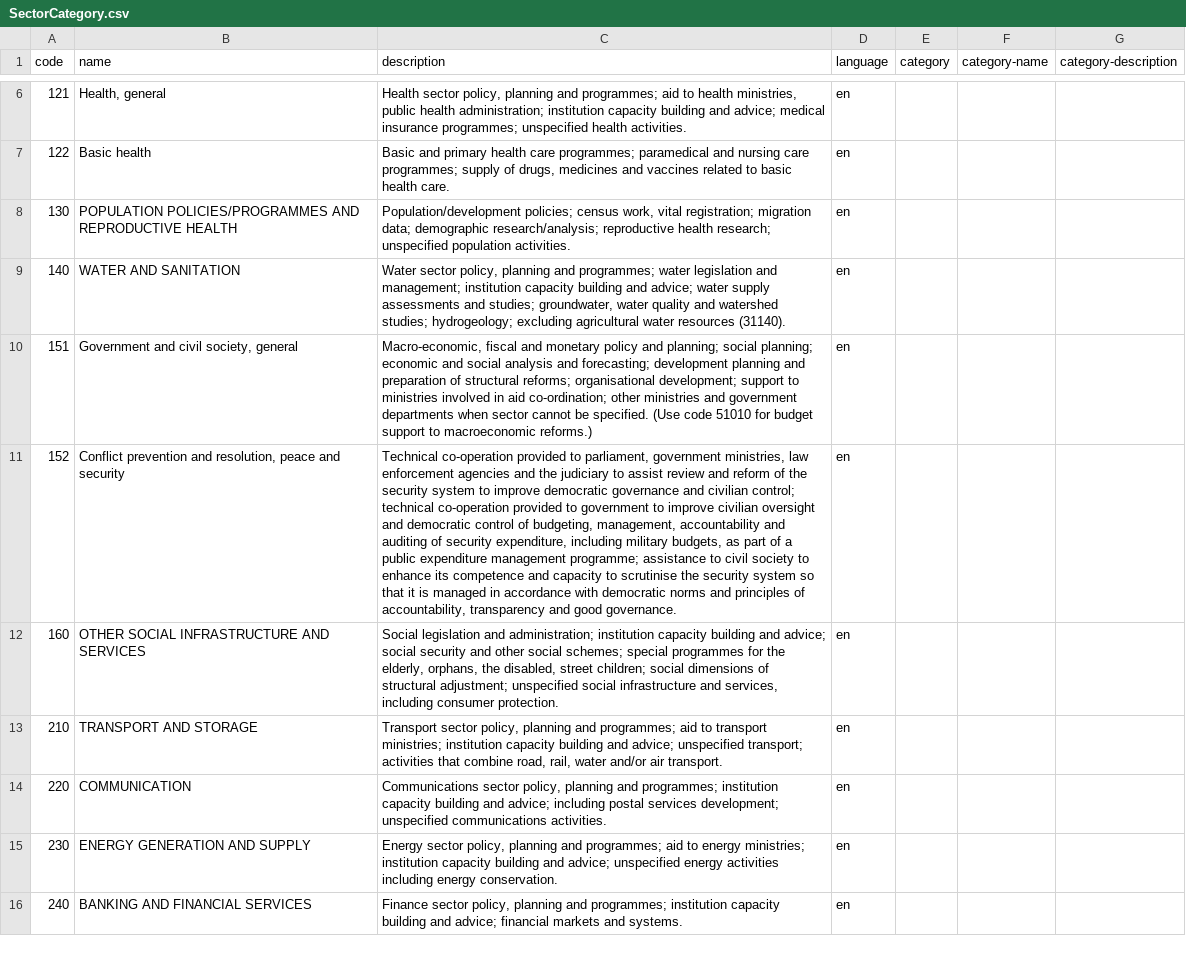
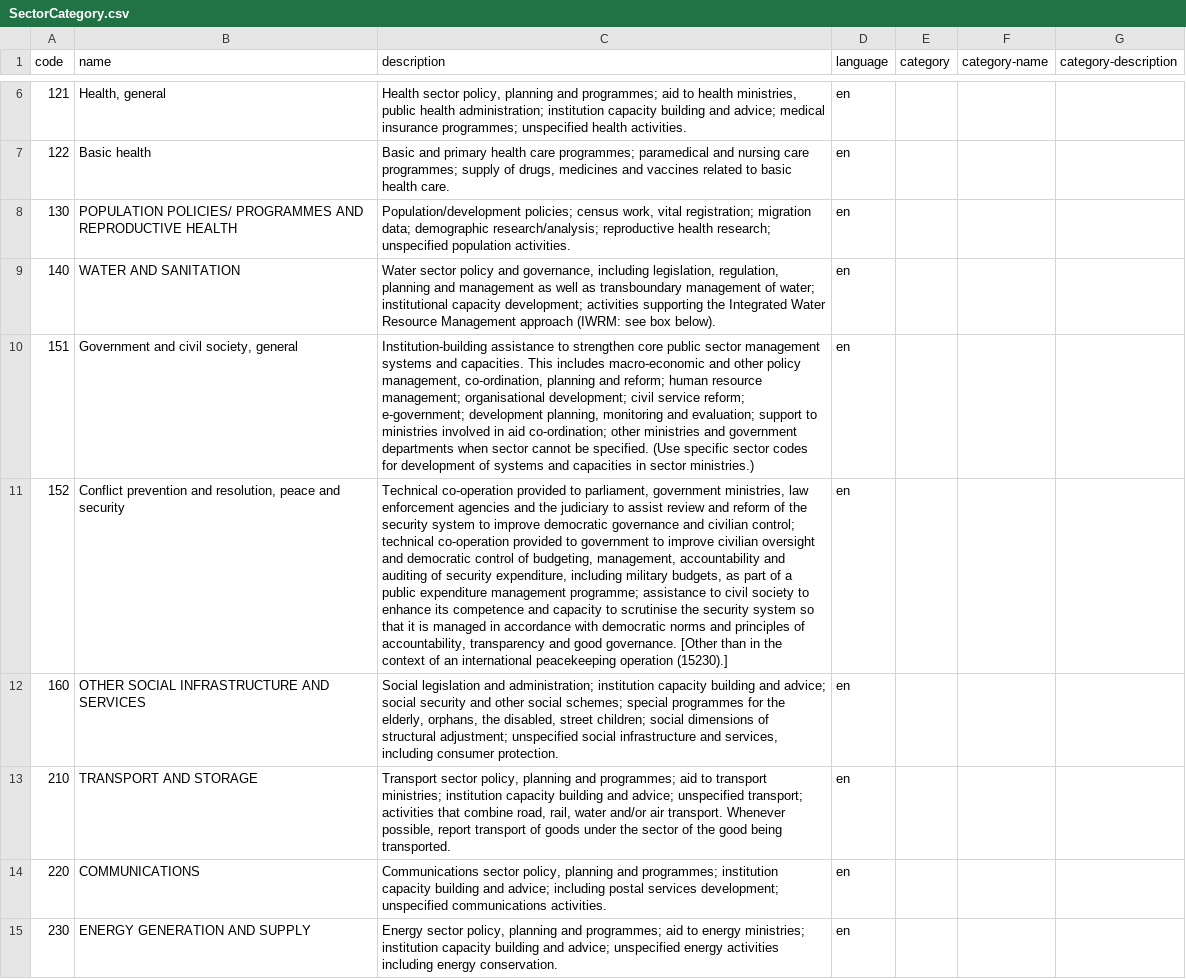
Before and after one commit to IATI/IATI-Query-Builder, a CSV file: codelists/SectorCategory.csv, drawn as a sheet; only a part is shown, gaps mark what is left out; the shorter side is filled out with more unchanged rows; the diff covers the shown part only; the diff names each change by its address in the sheet, - before the commit and + after, or states it on an @@ line.

Commit message:
Update Sector and SectorCategory codelists

```diff
--- a/codelists/SectorCategory.csv
+++ b/codelists/SectorCategory.csv
-B8 (name): POPULATION POLICIES/PROGRAMMES AND REPRODUCTIVE…
+B8 (name): POPULATION POLICIES/ PROGRAMMES AND REPRODUCTIVE…
-C9 (description): Water sector policy, planning and programmes; water legislation and management; institution capacity building and advice; water supply assessments and studies; groundwater, water quality and watershed studies; hydrogeology; excluding agricultural water resources (31140).
+C9 (description): Water sector policy and governance, including legislation, regulation, planning and management as well as transboundary management of water; institutional capacity development; activities supporting the Integrated Water Resource Management approach (IWRM: see box below).
-C10 (description): Macro-economic, fiscal and monetary policy and planning; social planning; economic and social analysis and forecasting; development planning and preparation of structural reforms; organisational development; support to ministries involved in aid co-ordination; other ministries and government departments when sector cannot be specified. (Use code 51010 for budget support to macroeconomic reforms.)
+C10 (description): Institution-building assistance to strengthen core public sector management systems and capacities. This includes macro-economic and other policy management, co-ordination, planning and reform; human resource management; organisational development; civil service reform; e-government; development planning, monitoring and evaluation; support to ministries involved in aid co-ordination; other ministries and government departments when sector cannot be specified. (Use specific sector codes for development of systems and capacities in sector ministries.)
-C11 (description): …good governance.
+C11 (description): …good governance. [Other than in the context of an international peacekeeping operation (15230).]
-C13 (description): …air transport.
+C13 (description): …air transport. Whenever possible, report transport of goods under the sector of the good being transported.
-B14 (name): COMMUNICATION
+B14 (name): COMMUNICATIONS
```
Also changed, not shown: 6 added rows and 6 edited cells elsewhere in this file, 1 other file.
